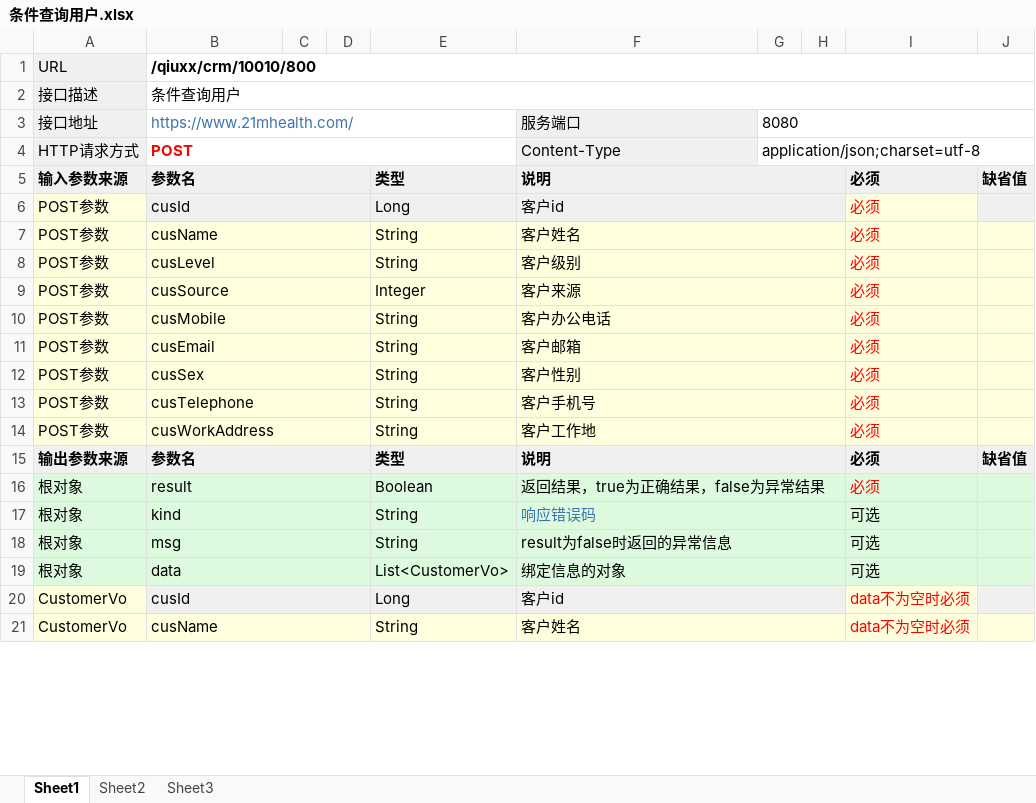
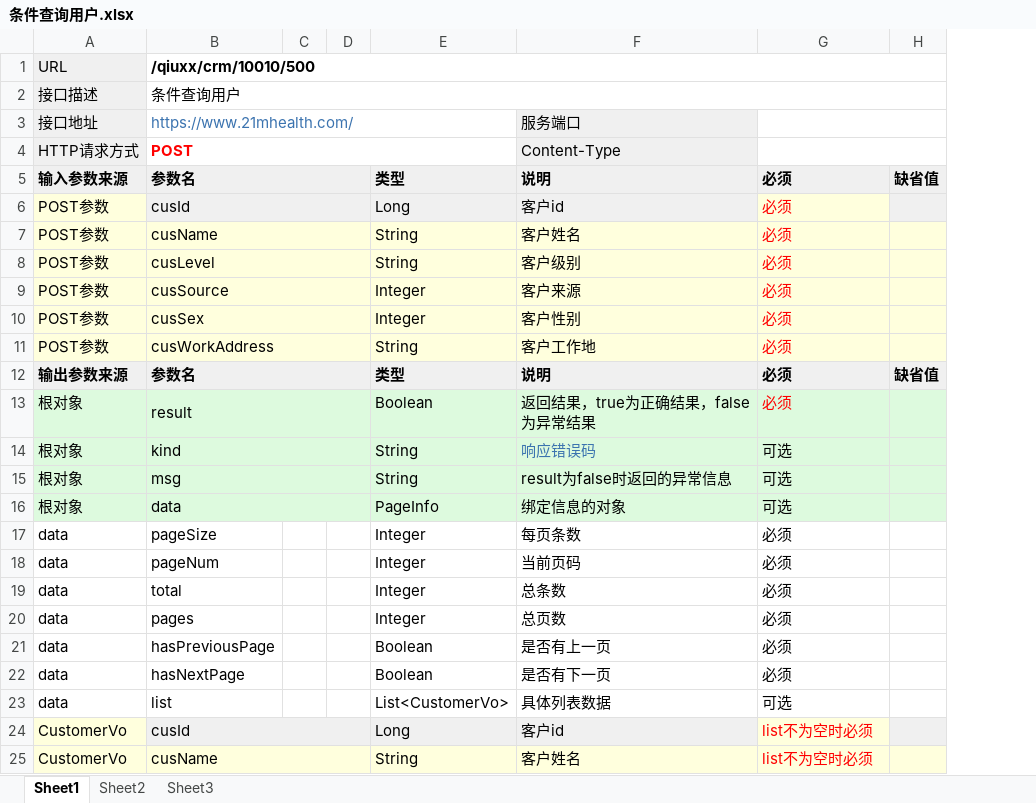
Before and after one commit to qiuxx404/qiuxx-project-confluence, an Excel workbook: crm接口文档/客户管理/条件查询用户.xlsx, sheet Sheet1, drawn as a sheet; only a part is shown; values as stored, in another font and other column widths than the file's, no borders; removed rows and columns are numbered as before the commit, all else as after; the diff covers the shown part only; the diff names each change by its address in the sheet, - before the commit and + after, or states it on an @@ line.

```diff
--- a/crm接口文档/客户管理/条件查询用户.xlsx (sheet Sheet1)
+++ b/crm接口文档/客户管理/条件查询用户.xlsx (sheet Sheet1)
-column G, rows 3-4: 8080 | application/json;charset=utf-8
-column H, empty
-B1: /qiuxx/crm/10010/800
+B1: /qiuxx/crm/10010/500
+G3:H3 merged
+G4:H4 merged
-F5:H5 merged
-F6:H6 merged
-F7:H7 merged
-F8:H8 merged
-F9:H9 merged
-row 10: POST参数 | cusMobile |  |  | String | 客户办公电话 |  |  | 必须
-row 11: POST参数 | cusEmail |  |  | String | 客户邮箱 |  |  | 必须
-E10: String
+E10: Integer
-F12:H12 merged
-row 13: POST参数 | cusTelephone |  |  | String | 客户手机号 |  |  | 必须
-F14:H14 merged
-F15:H15 merged
-F16:H16 merged
-F17:H17 merged
-F18:H18 merged
-E16: List<CustomerVo>
+E16: PageInfo
-F19:H19 merged
+row 17: data | pageSize |  |  | Integer | 每页条数 | 必须
+row 18: data | pageNum |  |  | Integer | 当前页码 | 必须
+row 19: data | total |  |  | Integer | 总条数 | 必须
+row 20: data | pages |  |  | Integer | 总页数 | 必须
+row 21: data | hasPreviousPage |  |  | Boolean | 是否有上一页 | 必须
+row 22: data | hasNextPage |  |  | Boolean | 是否有下一页 | 必须
+row 23: data | list |  |  | List<CustomerVo> | 具体列表数据 | 可选
-F20:H20 merged
-G24:G25: data不为空时必须
+G24:G25: list不为空时必须
-F21:H21 merged
```
Also changed, not shown: 1 added row, 1 removed row, 4 edited cells and merged cells elsewhere in this sheet, crm接口文档/客户管理/保存客户信息.xlsx, crm接口文档/客户管理/修改客户信息.xlsx, 5 other files.
